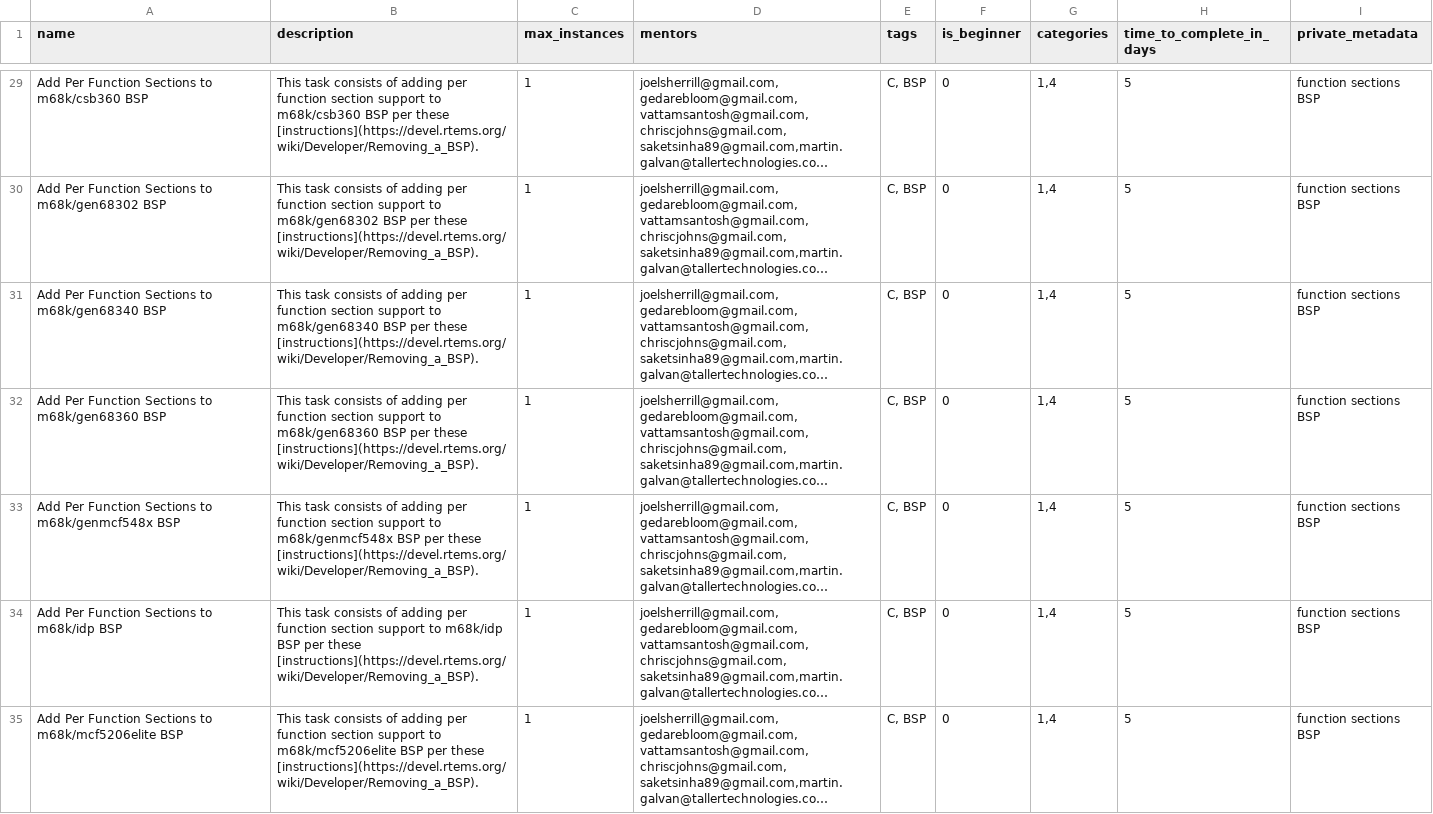
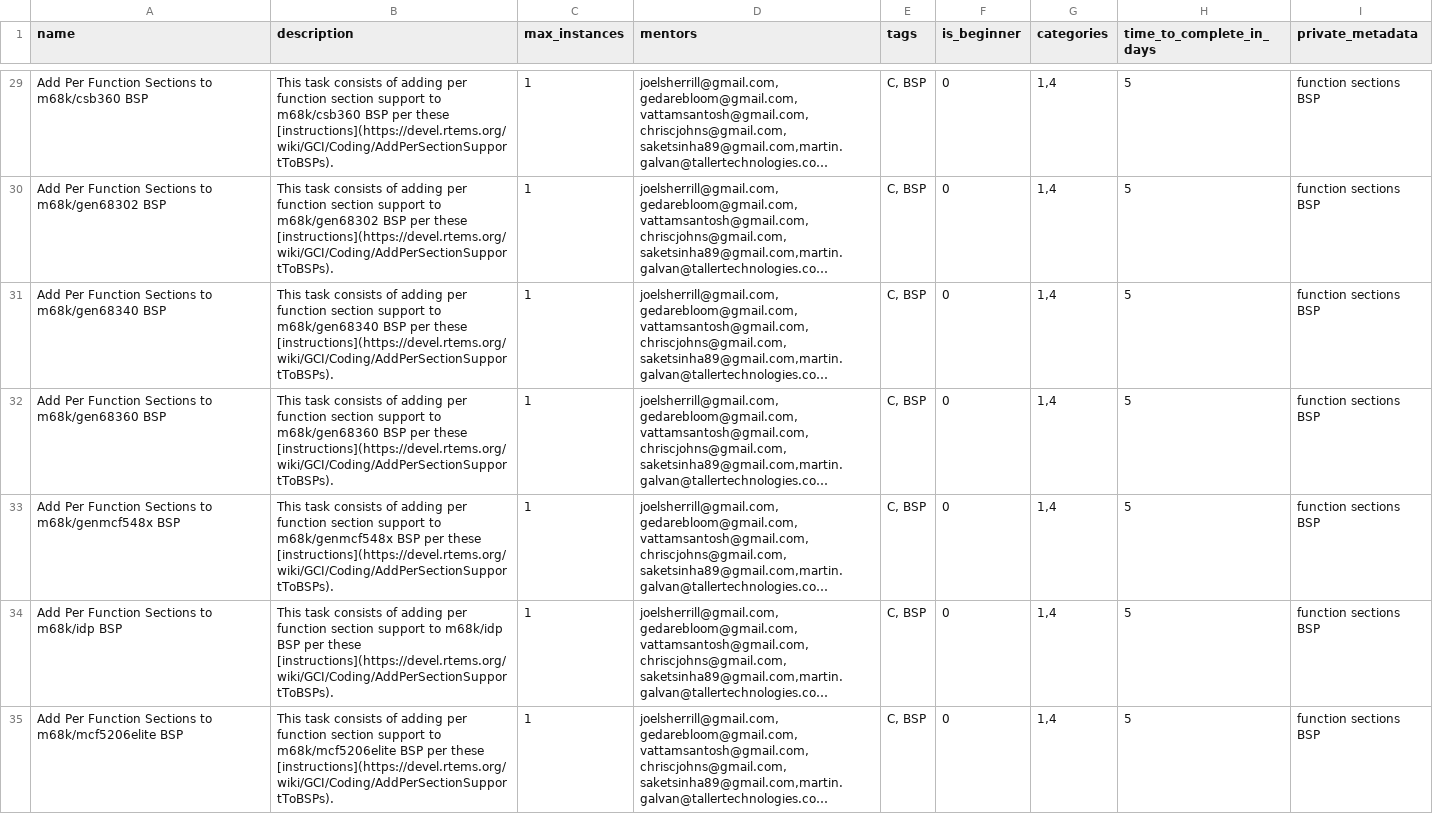
Before and after one commit to joelsherrill/gci_tasks, a CSV file: 2015/function_sections/tasks.csv, drawn as a sheet; only a part is shown, gaps mark what is left out; long unchanged cells end in …; the diff covers the shown part only; the diff names each change by its address in the sheet, - before the commit and + after, or states it on an @@ line.

Commit message:
function_sections: fix URL

```diff
--- a/2015/function_sections/tasks.csv
+++ b/2015/function_sections/tasks.csv
-B29 (description): …per these [instructions](https://devel.rtems.org/wiki/Developer/Removing_a_BSP).
+B29 (description): …per these [instructions](https://devel.rtems.org/wiki/GCI/Coding/AddPerSectionSupportToBSPs).
-B30 (description): …per these [instructions](https://devel.rtems.org/wiki/Developer/Removing_a_BSP).
+B30 (description): …per these [instructions](https://devel.rtems.org/wiki/GCI/Coding/AddPerSectionSupportToBSPs).
-B31 (description): …per these [instructions](https://devel.rtems.org/wiki/Developer/Removing_a_BSP).
+B31 (description): …per these [instructions](https://devel.rtems.org/wiki/GCI/Coding/AddPerSectionSupportToBSPs).
-B32 (description): …per these [instructions](https://devel.rtems.org/wiki/Developer/Removing_a_BSP).
+B32 (description): …per these [instructions](https://devel.rtems.org/wiki/GCI/Coding/AddPerSectionSupportToBSPs).
-B33 (description): …per these [instructions](https://devel.rtems.org/wiki/Developer/Removing_a_BSP).
+B33 (description): …per these [instructions](https://devel.rtems.org/wiki/GCI/Coding/AddPerSectionSupportToBSPs).
-B34 (description): …per these [instructions](https://devel.rtems.org/wiki/Developer/Removing_a_BSP).
+B34 (description): …per these [instructions](https://devel.rtems.org/wiki/GCI/Coding/AddPerSectionSupportToBSPs).
-B35 (description): …per these [instructions](https://devel.rtems.org/wiki/Developer/Removing_a_BSP).
+B35 (description): …per these [instructions](https://devel.rtems.org/wiki/GCI/Coding/AddPerSectionSupportToBSPs).
```
Also changed, not shown: 71 edited cells elsewhere in this file, 3 other files.
